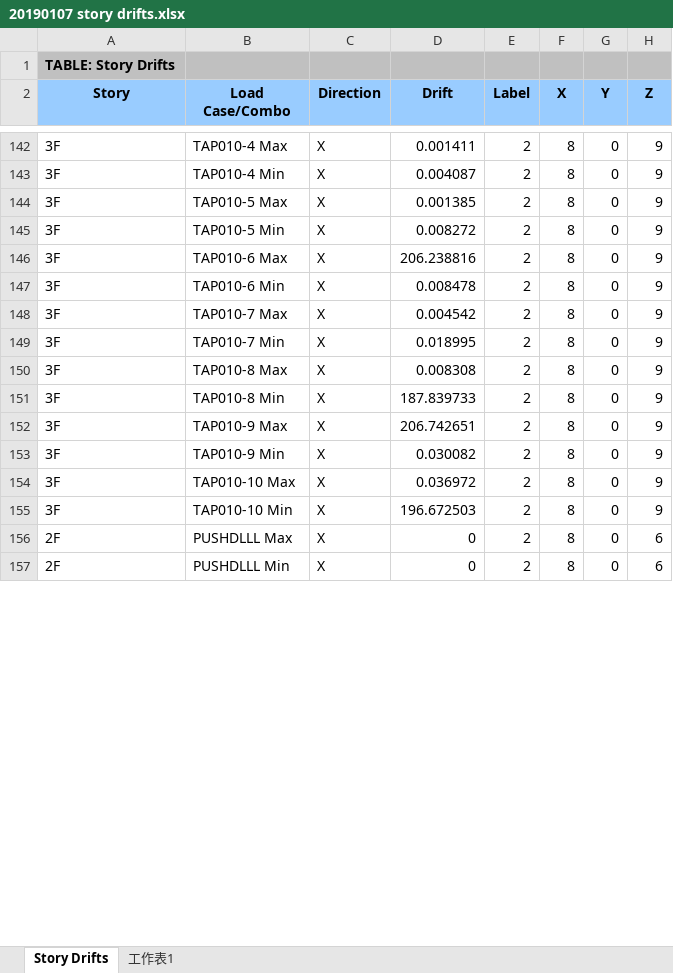
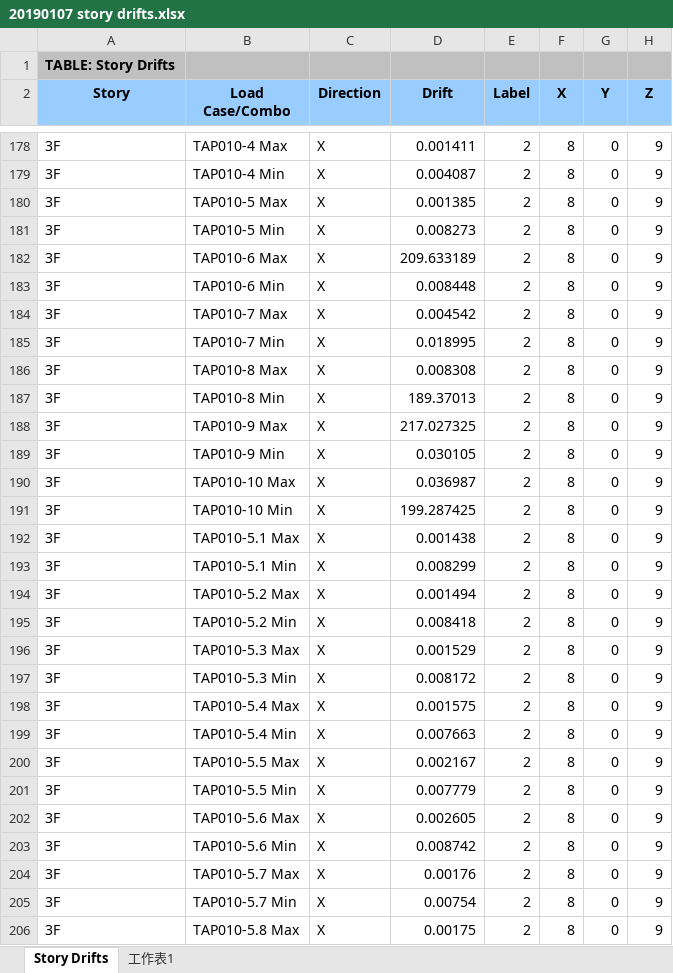
Before and after one commit to skyran1278/VbaProject, an Excel workbook: 20180126_SmartCut/Meeting/20190111 Meeting/20190107 story drifts.xlsx, sheet Story Drifts, drawn as a sheet; only a part is shown, gaps mark what is left out; the shorter side is filled out with more unchanged rows; values as stored, in another font and other column widths than the file's, no borders; addresses are those after the commit; the diff covers the shown part only; the diff names each change by its address in the sheet, - before the commit and + after, or states it on an @@ line.

```diff
--- a/20180126_SmartCut/Meeting/20190111 Meeting/20190107 story drifts.xlsx (sheet Story Drifts)
+++ b/20180126_SmartCut/Meeting/20190111 Meeting/20190107 story drifts.xlsx (sheet Story Drifts)
-D181 (Drift): 0.008272
+D181 (Drift): 0.008273
-D182 (Drift): 206.238816
+D182 (Drift): 209.633189
-D183 (Drift): 0.008478
+D183 (Drift): 0.008448
-D187 (Drift): 187.839733
+D187 (Drift): 189.37013
-D188 (Drift): 206.742651
+D188 (Drift): 217.027325
-D189 (Drift): 0.030082
+D189 (Drift): 0.030105
-D190 (Drift): 0.036972
+D190 (Drift): 0.036987
-D191 (Drift): 196.672503
+D191 (Drift): 199.287425
+row 192: 3F | TAP010-5.1 Max | X | 0.001438 | 2 | 8 | 0 | 9
+row 193: 3F | TAP010-5.1 Min | X | 0.008299 | 2 | 8 | 0 | 9
+row 194: 3F | TAP010-5.2 Max | X | 0.001494 | 2 | 8 | 0 | 9
+row 195: 3F | TAP010-5.2 Min | X | 0.008418 | 2 | 8 | 0 | 9
+row 196: 3F | TAP010-5.3 Max | X | 0.001529 | 2 | 8 | 0 | 9
+row 197: 3F | TAP010-5.3 Min | X | 0.008172 | 2 | 8 | 0 | 9
+row 198: 3F | TAP010-5.4 Max | X | 0.001575 | 2 | 8 | 0 | 9
+row 199: 3F | TAP010-5.4 Min | X | 0.007663 | 2 | 8 | 0 | 9
+row 200: 3F | TAP010-5.5 Max | X | 0.002167 | 2 | 8 | 0 | 9
+row 201: 3F | TAP010-5.5 Min | X | 0.007779 | 2 | 8 | 0 | 9
+row 202: 3F | TAP010-5.6 Max | X | 0.002605 | 2 | 8 | 0 | 9
+row 203: 3F | TAP010-5.6 Min | X | 0.008742 | 2 | 8 | 0 | 9
+row 204: 3F | TAP010-5.7 Max | X | 0.00176 | 2 | 8 | 0 | 9
+row 205: 3F | TAP010-5.7 Min | X | 0.00754 | 2 | 8 | 0 | 9
+row 206: 3F | TAP010-5.8 Max | X | 0.00175 | 2 | 8 | 0 | 9
```
Also changed, not shown: 93 added rows and 23 edited cells elsewhere in this sheet, 2 other files.
